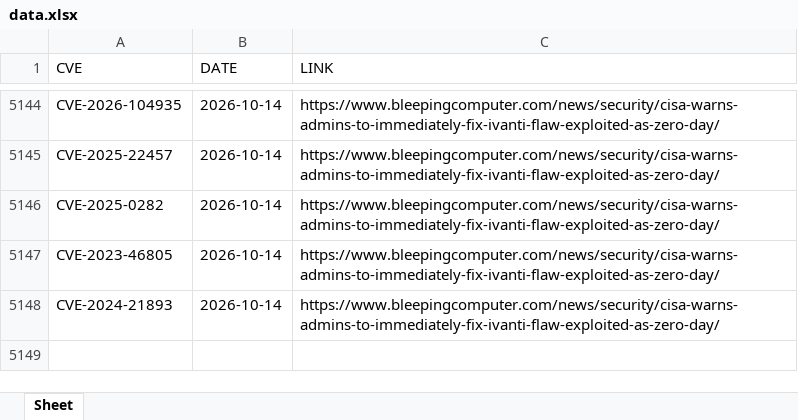
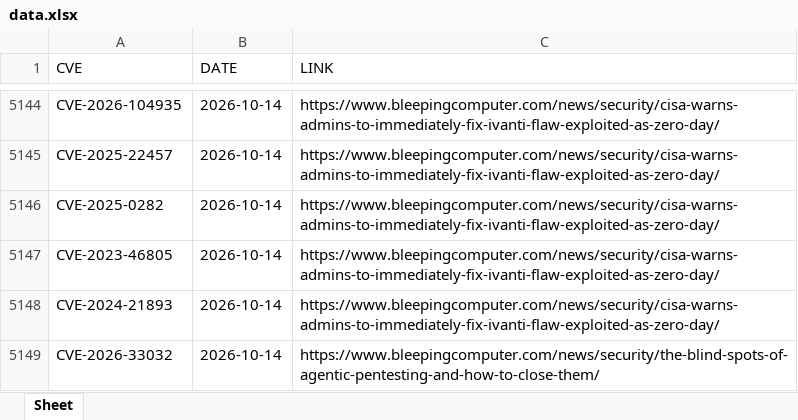
Before and after one commit to thanujbtech-lgtm/bleeping_cve, an Excel workbook: data.xlsx, sheet Sheet, drawn as a sheet; only a part is shown, gaps mark what is left out; values as stored, in another font and other column widths than the file's, no borders; the diff names each change by its address in the sheet, - before the commit and + after, or states it on an @@ line.

```diff
--- a/data.xlsx (sheet Sheet)
+++ b/data.xlsx (sheet Sheet)
+row 5149: CVE-2026-33032 | 2026-10-14 | https://www.bleepingcomputer.com/news/security/the-blind-spots-of-agentic-pentesting-and-how-to-close-them/
```
